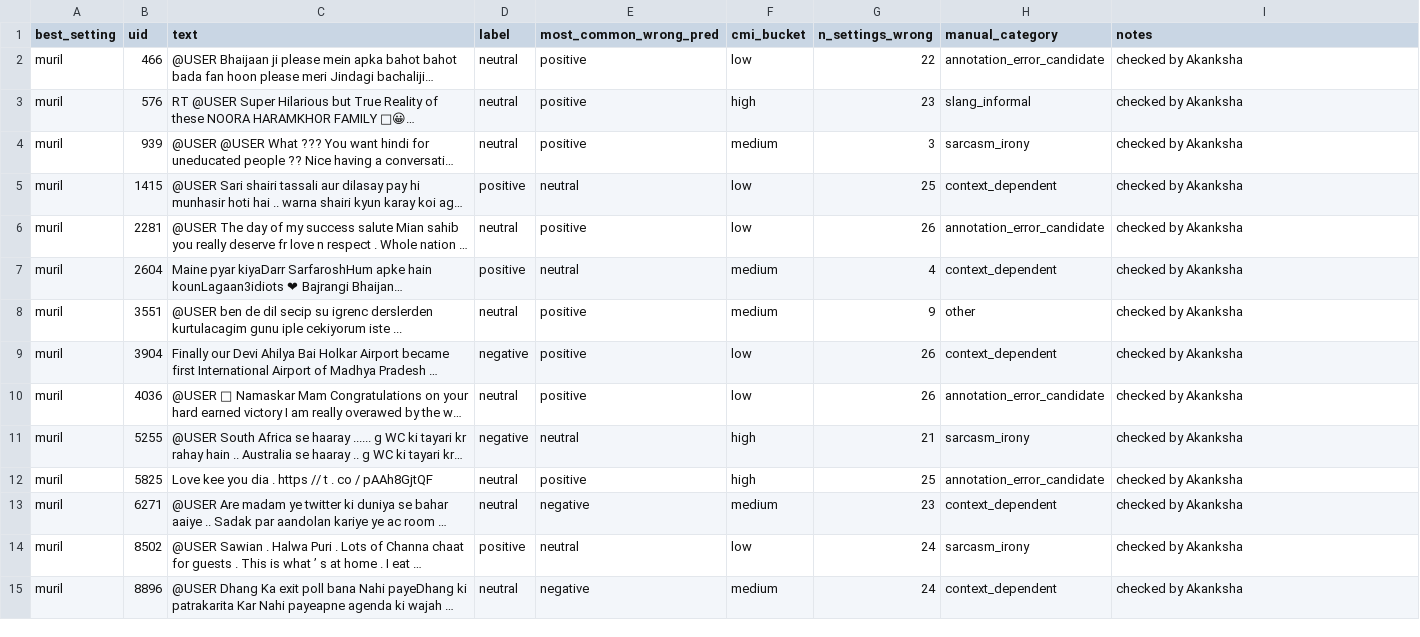
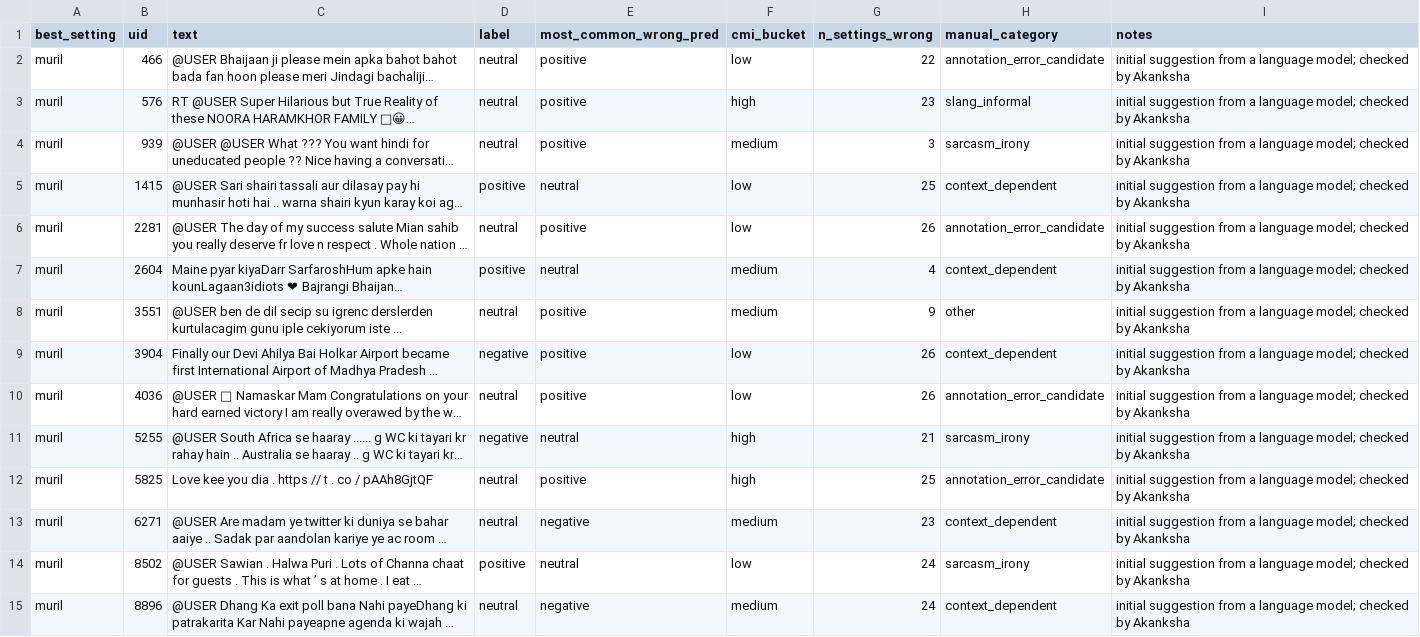
Before and after one commit to mani6409/hinglish-sentimix, a CSV file: results/error_manual_sample.csv, drawn as a sheet; only a part is shown; long unchanged cells end in …; the diff covers the shown part only; the diff names each change by its address in the sheet, - before the commit and + after, or states it on an @@ line.

Commit message:
Keep hand labels when error_analysis_models is rerun; state label origin and category-name mapping
Refs #9

```diff
--- a/results/error_manual_sample.csv
+++ b/results/error_manual_sample.csv
-I2:I15 (notes): checked by Akanksha
+I2:I15 (notes): initial suggestion from a language model; checked by Akanksha
```
Also changed, not shown: 46 edited cells elsewhere in this file, 3 other files.
